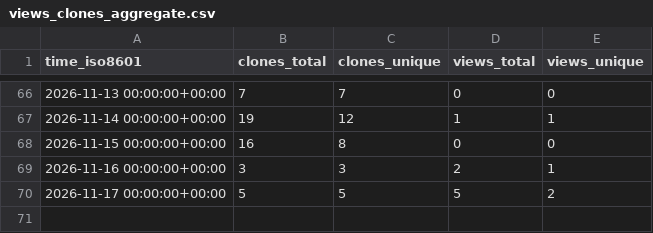
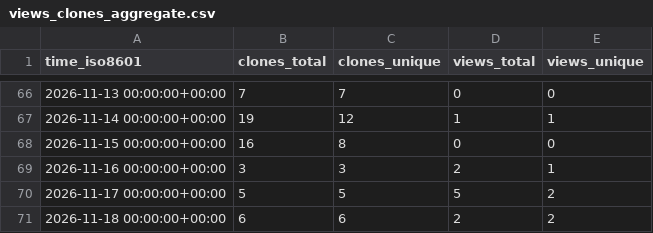
Before and after one commit to agillman20/librla, a CSV file: agillman20/librla/ghrs-data/views_clones_aggregate.csv, drawn as a sheet; only a part is shown, gaps mark what is left out; the diff names each change by its address in the sheet, - before the commit and + after, or states it on an @@ line.

```diff
--- a/agillman20/librla/ghrs-data/views_clones_aggregate.csv
+++ b/agillman20/librla/ghrs-data/views_clones_aggregate.csv
+row 71: 2026-11-18 00:00:00+00:00 | 6 | 6 | 2 | 2
```
Also changed, not shown: 1 other file.
